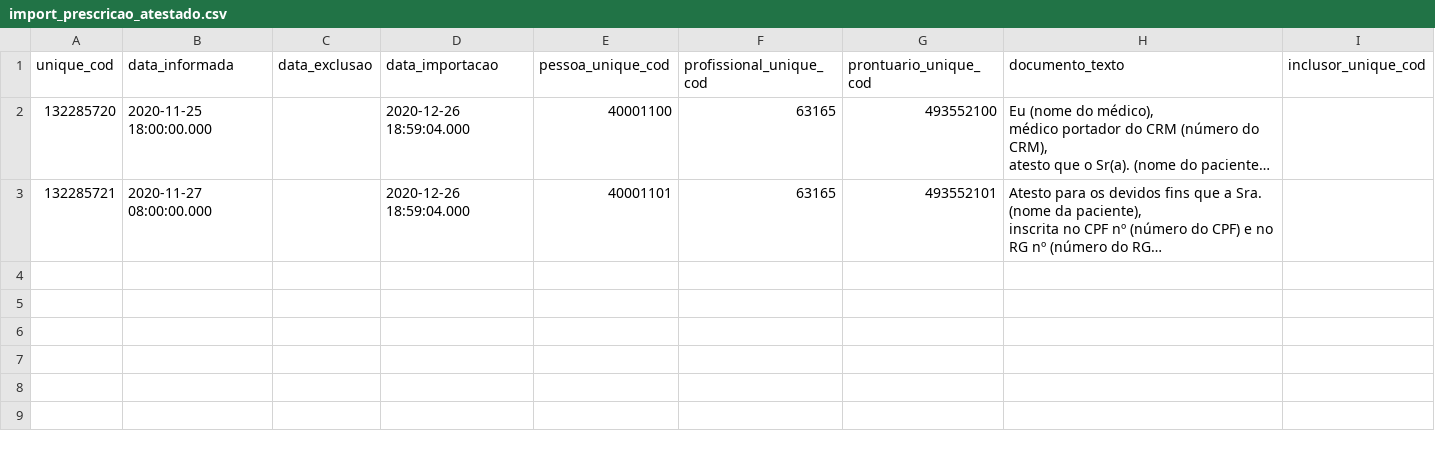
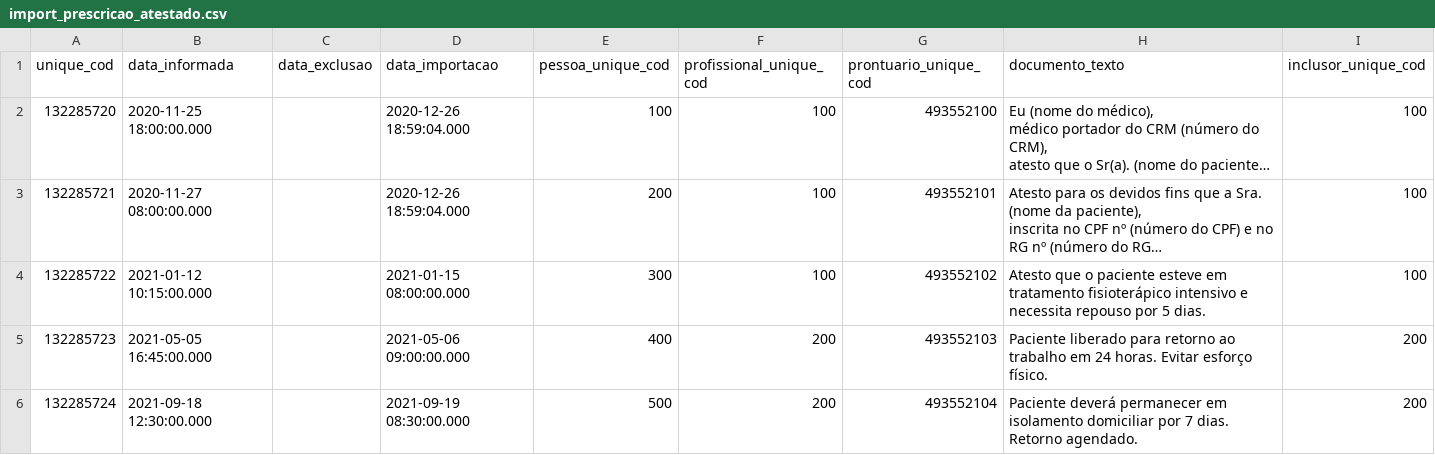
Before and after one commit to ebrain-clinic/tech-docs, a CSV file: docs/arquivos_exemplos/import_prescricao_atestado.csv, drawn as a sheet; long unchanged cells end in …; the diff names each change by its address in the sheet, - before the commit and + after, or states it on an @@ line.

```diff
--- a/docs/arquivos_exemplos/import_prescricao_atestado.csv
+++ b/docs/arquivos_exemplos/import_prescricao_atestado.csv
-E2 (pessoa_unique_cod): 40001100
+E2 (pessoa_unique_cod): 100
-F2:F3 (profissional_unique_cod): 63165
+F2:F3 (profissional_unique_cod): 100
-I2:I3 (inclusor_unique_cod): (empty)
+I2:I3 (inclusor_unique_cod): 100
-E3 (pessoa_unique_cod): 40001101
+E3 (pessoa_unique_cod): 200
+row 4: 132285722 | 2021-01-12 10:15:00.000 |  | 2021-01-15 08:00:00.000 | 300 | 100 | 493552102 | Atesto que o paciente esteve em tratamento fisioterápico intensivo e necessita repouso por 5 dias. | 100
+row 5: 132285723 | 2021-05-05 16:45:00.000 |  | 2021-05-06 09:00:00.000 | 400 | 200 | 493552103 | Paciente liberado para retorno ao trabalho em 24 horas. Evitar esforço físico. | 200
+row 6: 132285724 | 2021-09-18 12:30:00.000 |  | 2021-09-19 08:30:00.000 | 500 | 200 | 493552104 | Paciente deverá permanecer em isolamento domiciliar por 7 dias. Retorno agendado. | 200
```
Also changed, not shown: docs/arquivos_exemplos/import_agendamento.csv, docs/arquivos_exemplos/import_clinica.csv, 13 other files.
